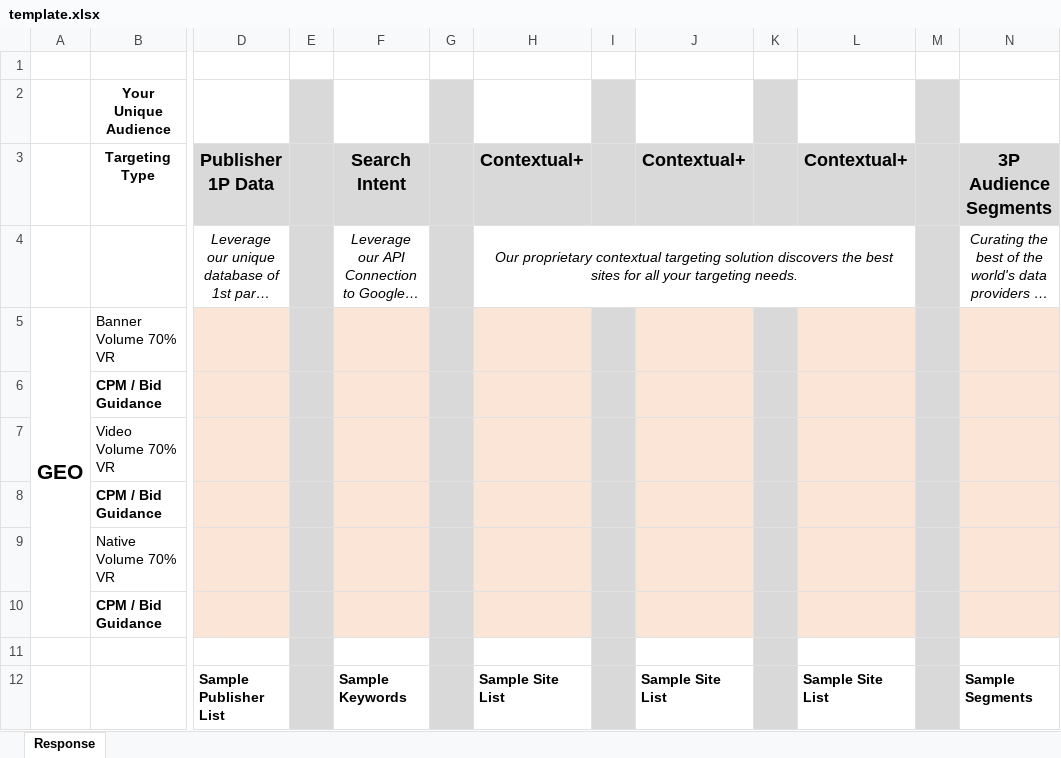
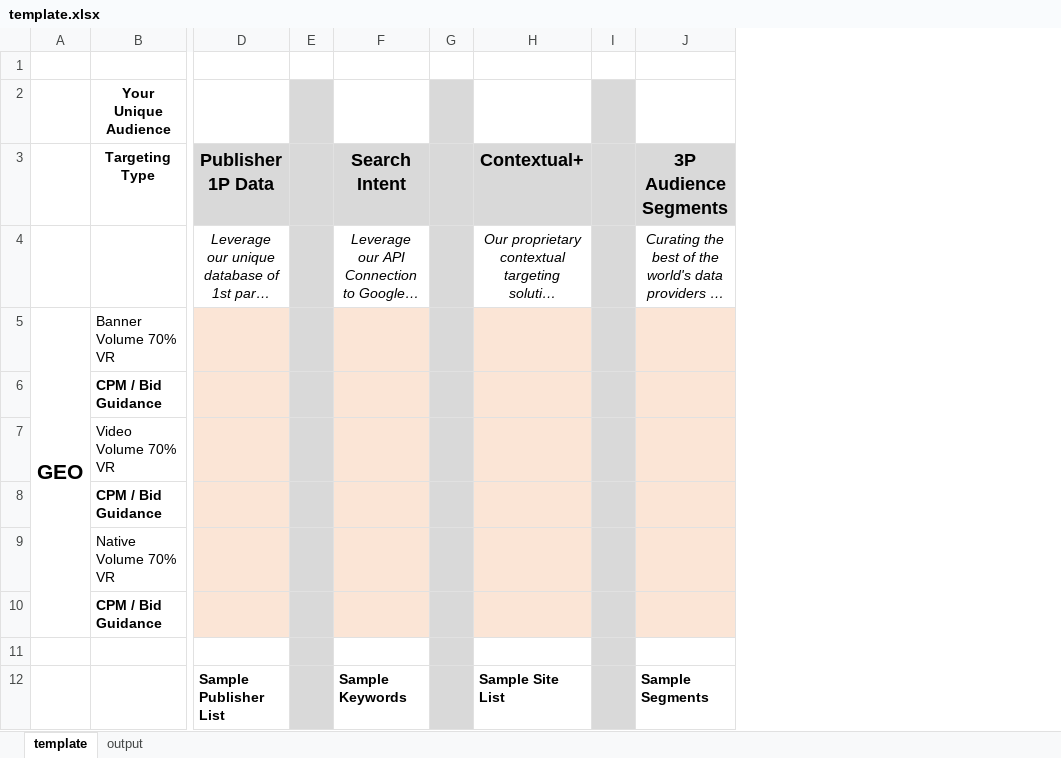
Before and after one commit to nicabuhat/work-smarter, an Excel workbook: public/template.xlsx, sheet template, drawn as a sheet; only a part is shown, gaps mark what is left out; long unchanged cells end in …; values as stored, in another font and other column widths than the file's, no borders; charts and pictures and conditional formats not drawn; the diff names each change by its address in the sheet, - before the commit and + after, or states it on an @@ line.

Commit message:
FEAT: copy column and style

```diff
--- a/public/template.xlsx (sheet template)
+++ b/public/template.xlsx (sheet template)
-sheet tab: Response
+sheet tab: template
+sheet tab: output
-column J (Contextual+), row 12: Sample Site List
-column K, empty
-column L (Contextual+), row 12: Sample Site List
-column M, empty
-H4:L4 merged
-I4 fill: none
+I4 fill: #D9D9D9
```
Also changed, not shown: charts or pictures, 10 other files.
